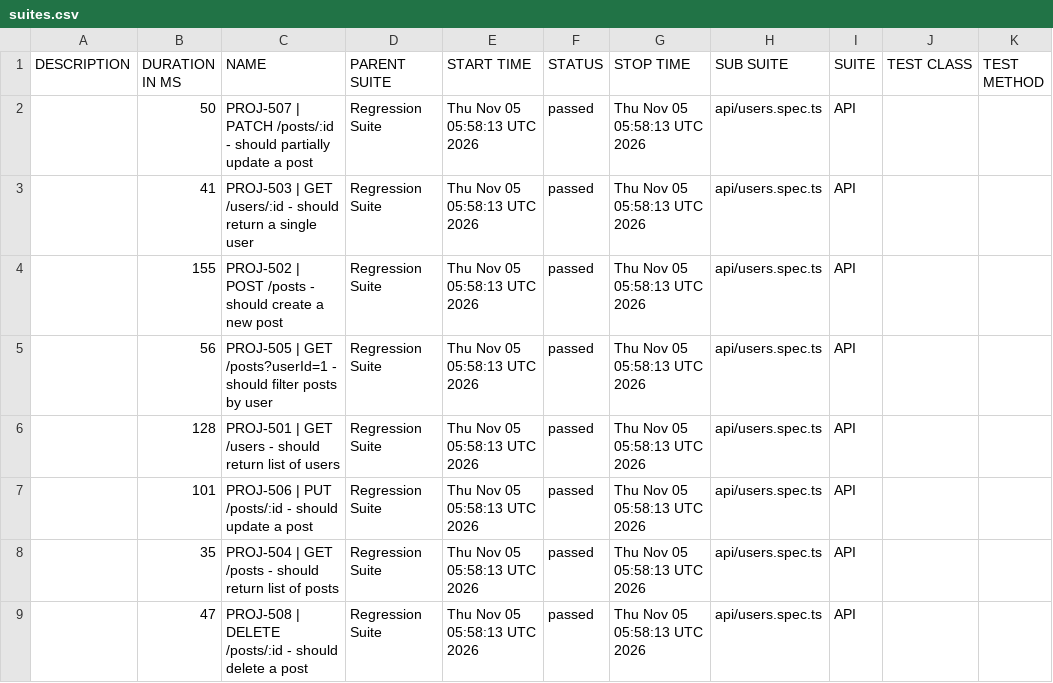
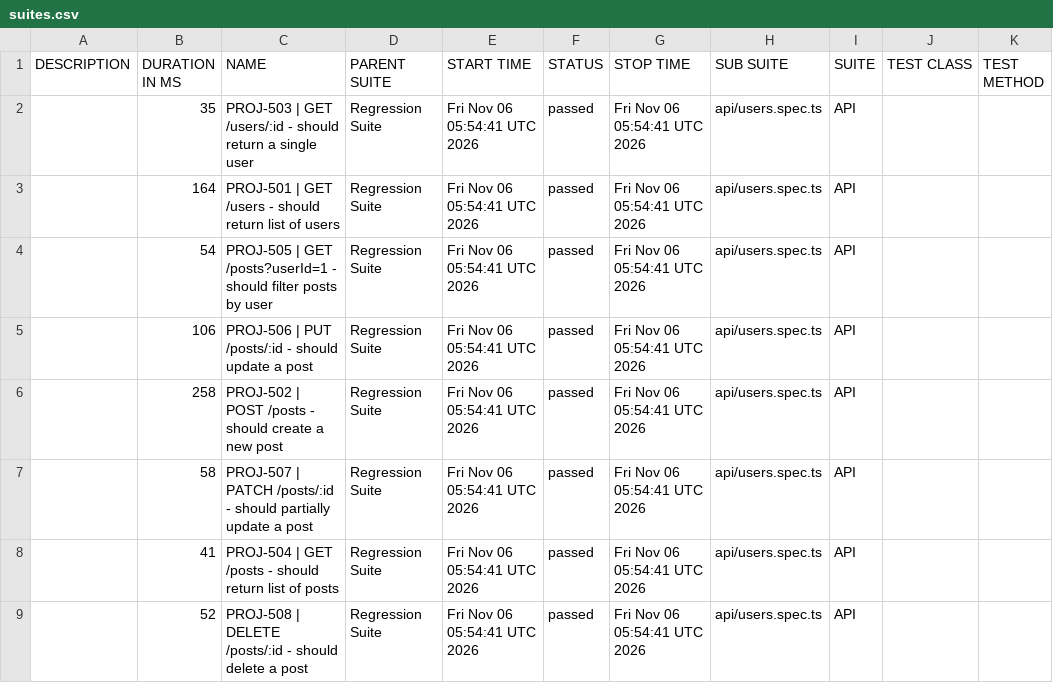
Before and after one commit to aswinrajmk/playwright-ui-framework, a CSV file: regression/data/suites.csv, drawn as a sheet.

```diff
--- a/regression/data/suites.csv
+++ b/regression/data/suites.csv
@@ -1,9 +1,9 @@
 "DESCRIPTION","DURATION IN MS","NAME","PARENT SUITE","START TIME","STATUS","STOP TIME","SUB SUITE","SUITE","TEST CLASS","TEST METHOD"
-"","50","PROJ-507 | PATCH /posts/:id - should partially update a post","Regression Suite","Thu Nov 05 05:58:13 UTC 2026","passed","Thu Nov 05 05:58:13 UTC 2026","api/users.spec.ts","API","",""
-"","41","PROJ-503 | GET /users/:id - should return a single user","Regression Suite","Thu Nov 05 05:58:13 UTC 2026","passed","Thu Nov 05 05:58:13 UTC 2026","api/users.spec.ts","API","",""
-"","155","PROJ-502 | POST /posts - should create a new post","Regression Suite","Thu Nov 05 05:58:13 UTC 2026","passed","Thu Nov 05 05:58:13 UTC 2026","api/users.spec.ts","API","",""
-"","56","PROJ-505 | GET /posts?userId=1 - should filter posts by user","Regression Suite","Thu Nov 05 05:58:13 UTC 2026","passed","Thu Nov 05 05:58:13 UTC 2026","api/users.spec.ts","API","",""
-"","128","PROJ-501 | GET /users - should return list of users","Regression Suite","Thu Nov 05 05:58:13 UTC 2026","passed","Thu Nov 05 05:58:13 UTC 2026","api/users.spec.ts","API","",""
-"","101","PROJ-506 | PUT /posts/:id - should update a post","Regression Suite","Thu Nov 05 05:58:13 UTC 2026","passed","Thu Nov 05 05:58:13 UTC 2026","api/users.spec.ts","API","",""
-"","35","PROJ-504 | GET /posts - should return list of posts","Regression Suite","Thu Nov 05 05:58:13 UTC 2026","passed","Thu Nov 05 05:58:13 UTC 2026","api/users.spec.ts","API","",""
-"","47","PROJ-508 | DELETE /posts/:id - should delete a post","Regression Suite","Thu Nov 05 05:58:13 UTC 2026","passed","Thu Nov 05 05:58:13 UTC 2026","api/users.spec.ts","API","",""
+"","35","PROJ-503 | GET /users/:id - should return a single user","Regression Suite","Fri Nov 06 05:54:41 UTC 2026","passed","Fri Nov 06 05:54:41 UTC 2026","api/users.spec.ts","API","",""
+"","164","PROJ-501 | GET /users - should return list of users","Regression Suite","Fri Nov 06 05:54:41 UTC 2026","passed","Fri Nov 06 05:54:41 UTC 2026","api/users.spec.ts","API","",""
+"","54","PROJ-505 | GET /posts?userId=1 - should filter posts by user","Regression Suite","Fri Nov 06 05:54:41 UTC 2026","passed","Fri Nov 06 05:54:41 UTC 2026","api/users.spec.ts","API","",""
+"","106","PROJ-506 | PUT /posts/:id - should update a post","Regression Suite","Fri Nov 06 05:54:41 UTC 2026","passed","Fri Nov 06 05:54:41 UTC 2026","api/users.spec.ts","API","",""
+"","258","PROJ-502 | POST /posts - should create a new post","Regression Suite","Fri Nov 06 05:54:41 UTC 2026","passed","Fri Nov 06 05:54:41 UTC 2026","api/users.spec.ts","API","",""
+"","58","PROJ-507 | PATCH /posts/:id - should partially update a post","Regression Suite","Fri Nov 06 05:54:41 UTC 2026","passed","Fri Nov 06 05:54:41 UTC 2026","api/users.spec.ts","API","",""
+"","41","PROJ-504 | GET /posts - should return list of posts","Regression Suite","Fri Nov 06 05:54:41 UTC 2026","passed","Fri Nov 06 05:54:41 UTC 2026","api/users.spec.ts","API","",""
+"","52","PROJ-508 | DELETE /posts/:id - should delete a post","Regression Suite","Fri Nov 06 05:54:41 UTC 2026","passed","Fri Nov 06 05:54:41 UTC 2026","api/users.spec.ts","API","",""
```
Also changed, not shown: 38 other files.
